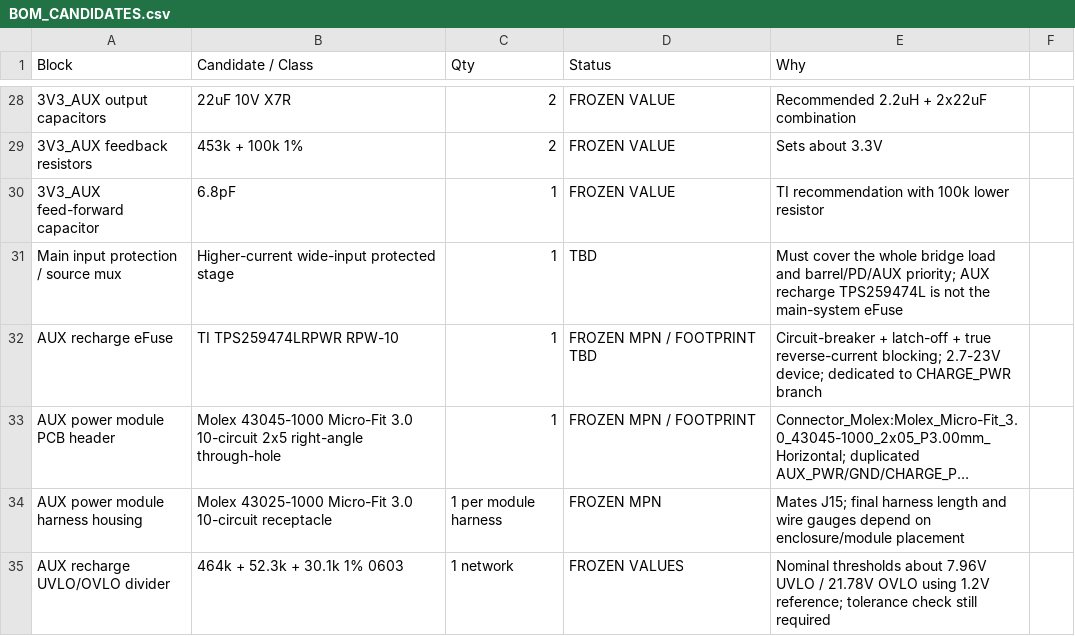
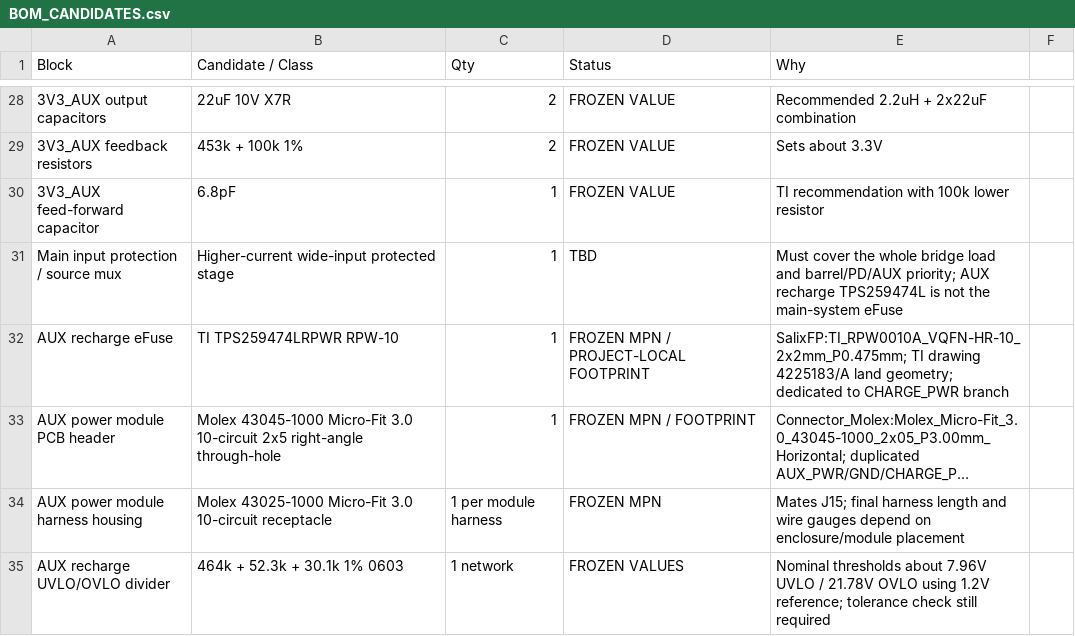
Before and after one commit to Ebdsaleh/SalixControllerBridge, a CSV file: hardware/motherboard/rev_a/docs/BOM_CANDIDATES.csv, drawn as a sheet; only a part is shown, gaps mark what is left out; long unchanged cells end in …; the diff names each change by its address in the sheet, - before the commit and + after, or states it on an @@ line.

Commit message:
Freeze TPS259474L RPW0010A footprint

```diff
--- a/hardware/motherboard/rev_a/docs/BOM_CANDIDATES.csv
+++ b/hardware/motherboard/rev_a/docs/BOM_CANDIDATES.csv
-D32 (Status): FROZEN MPN / FOOTPRINT TBD
+D32 (Status): FROZEN MPN / PROJECT-LOCAL FOOTPRINT
-E32 (Why): Circuit-breaker + latch-off + true reverse-current blocking; 2.7-23V device; dedicated to…
+E32 (Why): SalixFP:TI_RPW0010A_VQFN-HR-10_2x2mm_P0.475mm; TI drawing 4225183/A land geometry; dedicated to…
```
Also changed, not shown: 5 other files.
